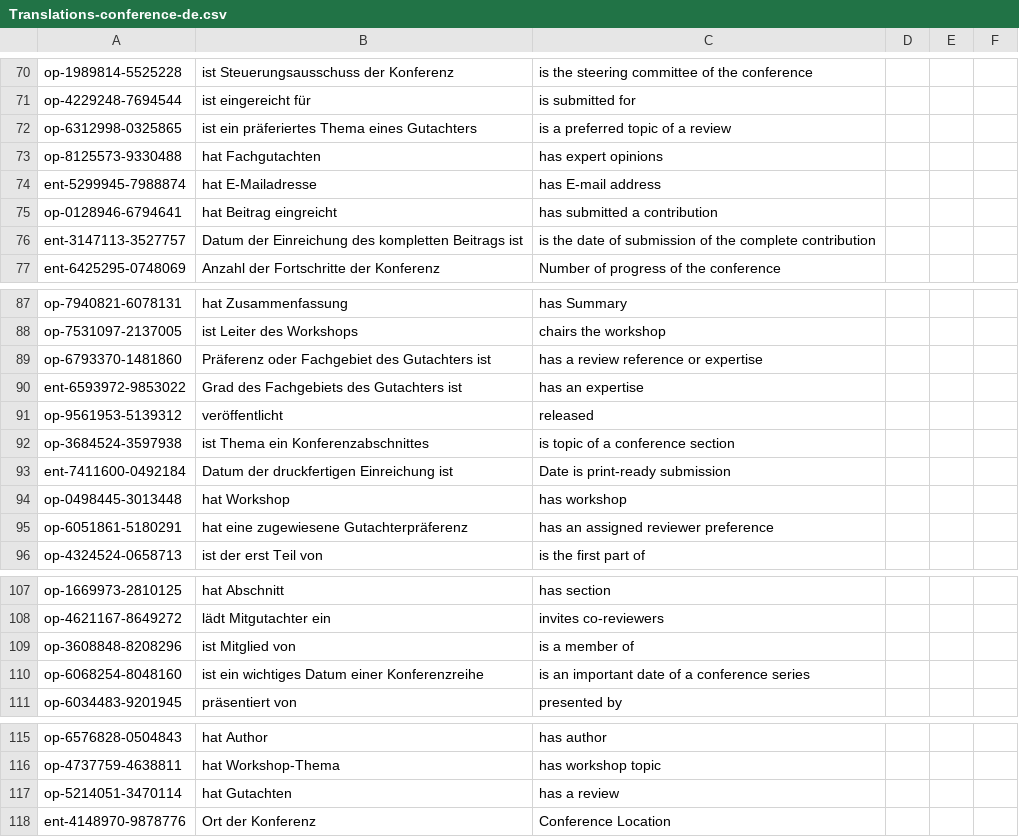
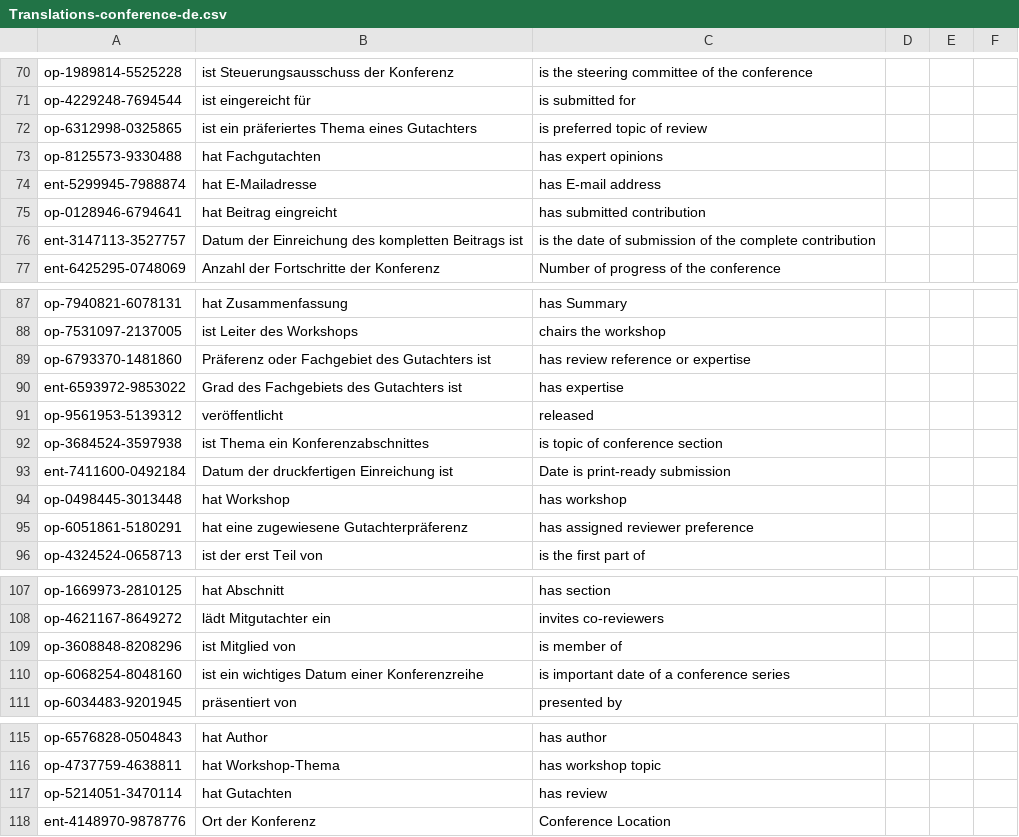
Before and after one commit to shmkhaled/OECM, a CSV file: src/main/resources/EvaluationDataset/Translations/Translations-conference-de.csv, drawn as a sheet; only a part is shown, gaps mark what is left out.

```diff
--- a/src/main/resources/EvaluationDataset/Translations/Translations-conference-de.csv
+++ b/src/main/resources/EvaluationDataset/Translations/Translations-conference-de.csv
@@ -71,6 +71,6 @@ op-1989814-5525228,ist Steuerungsausschuss der Konferenz,is the steering committ
 op-4229248-7694544,ist eingereicht für,is submitted for,,,
-op-6312998-0325865,ist ein präferiertes Thema eines Gutachters,is a preferred topic of a review,,,
+op-6312998-0325865,ist ein präferiertes Thema eines Gutachters,is preferred topic of review,,,
 op-8125573-9330488,hat Fachgutachten,has expert opinions,,,
 ent-5299945-7988874,hat E-Mailadresse,has E-mail address,,,
-op-0128946-6794641,hat Beitrag eingreicht,has submitted a contribution,,,
+op-0128946-6794641,hat Beitrag eingreicht,has submitted contribution,,,
 ent-3147113-3527757,Datum der Einreichung des kompletten Beitrags ist,is the date of submission of the complete contribution,,,
@@ -88,9 +88,9 @@ op-7940821-6078131,hat Zusammenfassung,has Summary,,,
 op-7531097-2137005,ist Leiter des Workshops,chairs the workshop,,,
-op-6793370-1481860,Präferenz oder Fachgebiet des Gutachters ist,has a review reference or expertise,,,
-ent-6593972-9853022,Grad des Fachgebiets des Gutachters ist,has an expertise,,,
+op-6793370-1481860,Präferenz oder Fachgebiet des Gutachters ist,has review reference or expertise,,,
+ent-6593972-9853022,Grad des Fachgebiets des Gutachters ist,has expertise,,,
 op-9561953-5139312,veröffentlicht,released,,,
-op-3684524-3597938,ist Thema ein Konferenzabschnittes,is topic of a conference section,,,
+op-3684524-3597938,ist Thema ein Konferenzabschnittes,is topic of conference section,,,
 ent-7411600-0492184,Datum der druckfertigen Einreichung ist,Date is print-ready submission,,,
 op-0498445-3013448,hat Workshop,has workshop,,,
-op-6051861-5180291,hat eine zugewiesene Gutachterpräferenz,has an assigned reviewer preference,,,
+op-6051861-5180291,hat eine zugewiesene Gutachterpräferenz,has assigned reviewer preference,,,
 op-4324524-0658713,ist der erst Teil von,is the first part of,,,
@@ -108,4 +108,4 @@ op-1669973-2810125,hat Abschnitt,has section,,,
 op-4621167-8649272,lädt Mitgutachter ein,invites co-reviewers,,,
-op-3608848-8208296,ist Mitglied von,is a member of,,,
-op-6068254-8048160,ist ein wichtiges Datum einer Konferenzreihe,is an important date of a conference series,,,
+op-3608848-8208296,ist Mitglied von,is member of,,,
+op-6068254-8048160,ist ein wichtiges Datum einer Konferenzreihe,is important date of a conference series,,,
 op-6034483-9201945,präsentiert von,presented by,,,
@@ -116,3 +116,3 @@ op-6576828-0504843,hat Author,has author,,,
 op-4737759-4638811,hat Workshop-Thema,has workshop topic,,,
-op-5214051-3470114,hat Gutachten,has a review,,,
+op-5214051-3470114,hat Gutachten,has review,,,
 ent-4148970-9878776,Ort der Konferenz,Conference Location,,,
```
Also changed, not shown: 6 other files.
